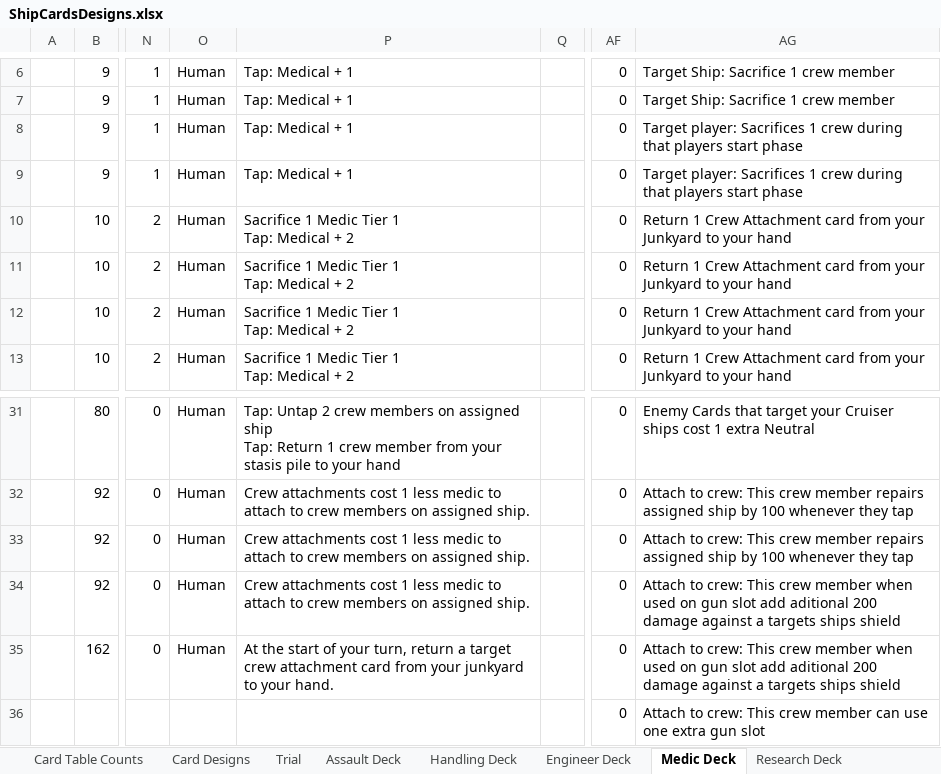
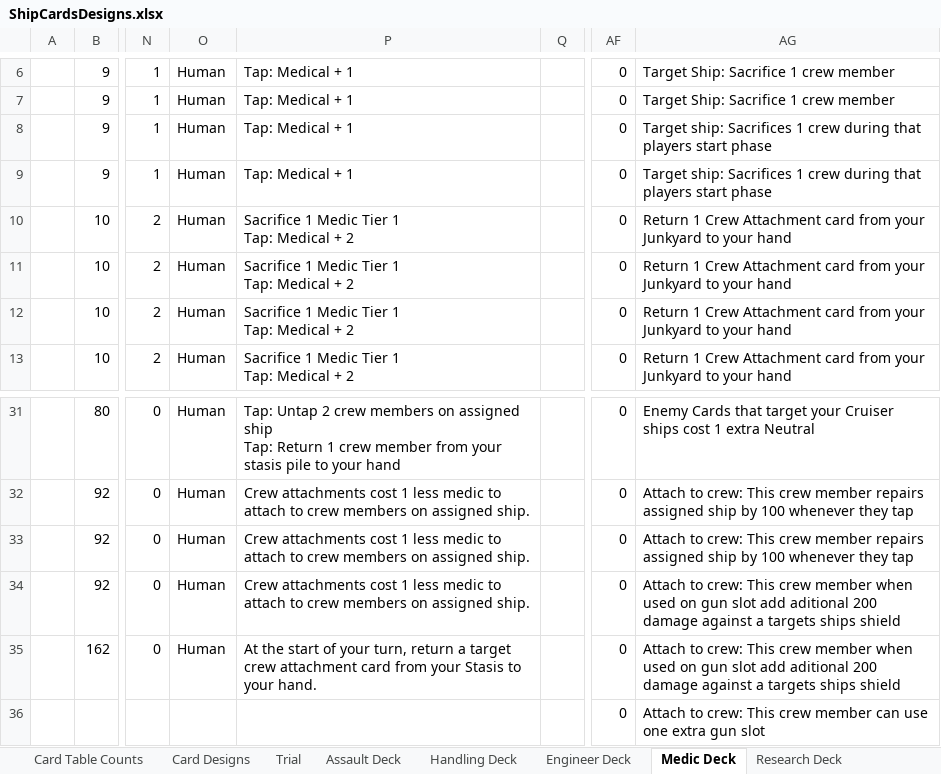
Before and after one commit to djnbud/MultiplayerGame, an Excel workbook: ShipCardsDesigns.xlsx, sheet Medic Deck, drawn as a sheet; only a part is shown, gaps mark what is left out; values as stored, in another font and other column widths than the file's, no borders; the diff names each change by its address in the sheet, - before the commit and + after, or states it on an @@ line.

```diff
--- a/ShipCardsDesigns.xlsx (sheet Medic Deck)
+++ b/ShipCardsDesigns.xlsx (sheet Medic Deck)
-AG8:AG9: Target player: Sacrifices 1…
+AG8:AG9: Target ship: Sacrifices 1…
-P35: …from your junkyard to your…
+P35: …from your Stasis to your…
```
Also changed, not shown: sheet Card Designs, sheet Trial, sheet Research Medic Deck, ShipCardGameCalcs.xlsx.
